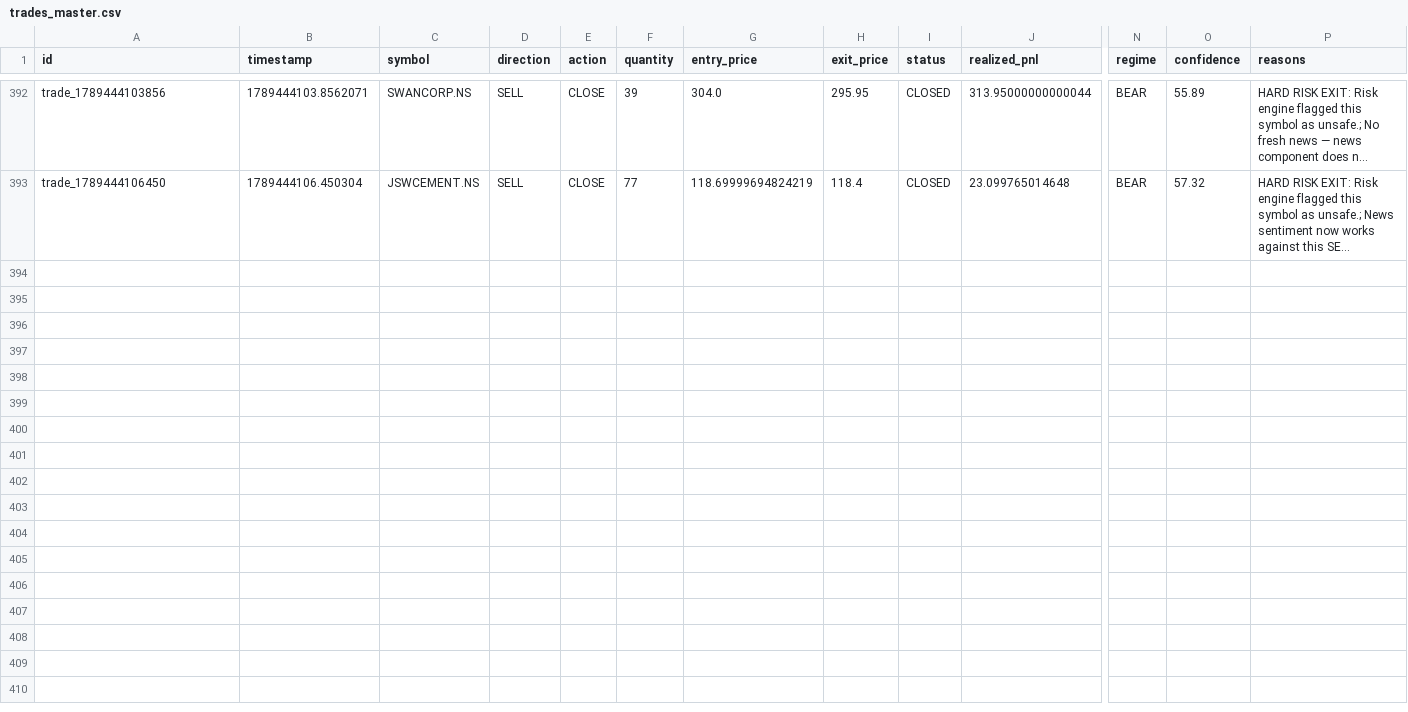
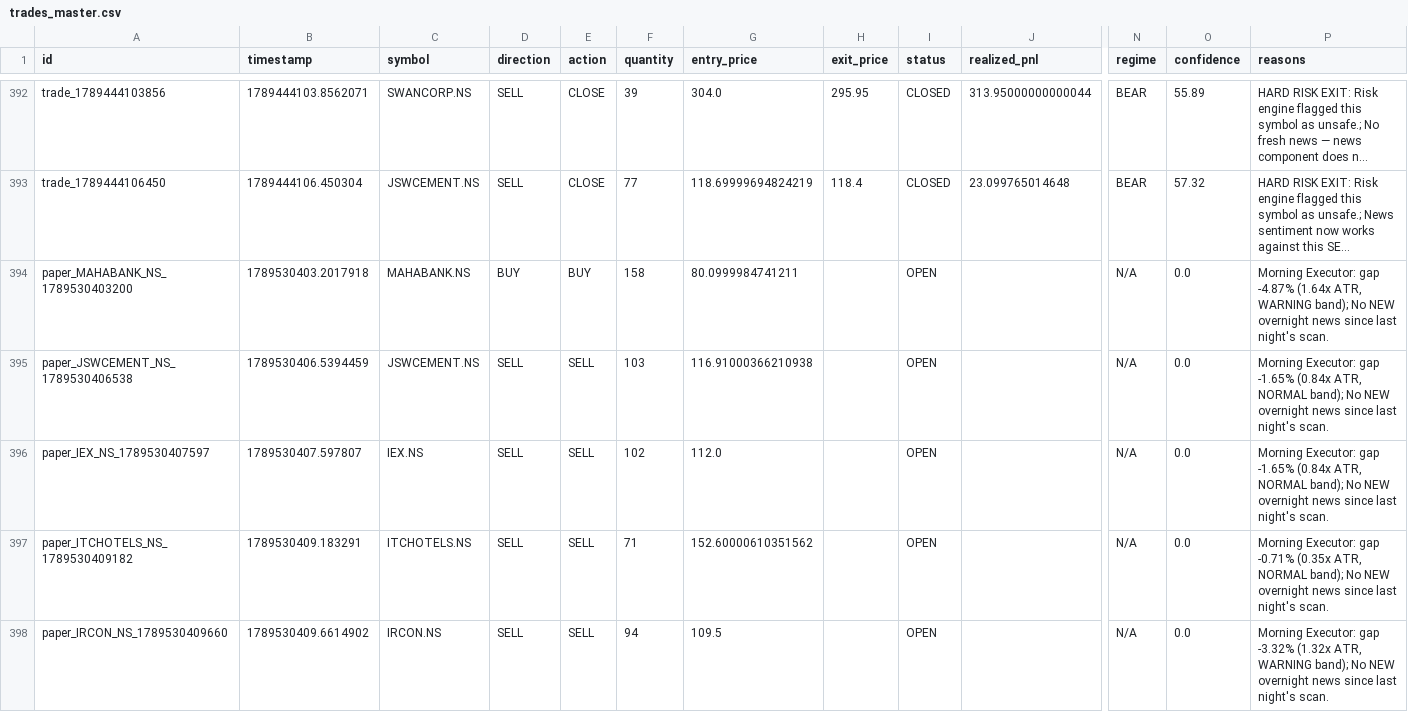
Before and after one commit to kkrsaini-engineer/PRO_TRADER, a CSV file: storage/trades/trades_master.csv, drawn as a sheet; only a part is shown, gaps mark what is left out; long unchanged cells end in …; rows hold the shown columns only; the diff names each change by its address in the sheet, - before the commit and + after, or states it on an @@ line.

```diff
--- a/storage/trades/trades_master.csv
+++ b/storage/trades/trades_master.csv
+row 394: paper_MAHABANK_NS_1789530403200 | 1789530403.2017918 | MAHABANK.NS | BUY | BUY | 158 | 80.0999984741211 |  | OPEN |  | N/A | 0.0 | Morning Executor: gap -4.87% (1.64x ATR, WARNING band); No NEW overnight news since last night's scan.
+row 395: paper_JSWCEMENT_NS_1789530406538 | 1789530406.5394459 | JSWCEMENT.NS | SELL | SELL | 103 | 116.91000366210938 |  | OPEN |  | N/A | 0.0 | Morning Executor: gap -1.65% (0.84x ATR, NORMAL band); No NEW overnight news since last night's scan.
+row 396: paper_IEX_NS_1789530407597 | 1789530407.597807 | IEX.NS | SELL | SELL | 102 | 112.0 |  | OPEN |  | N/A | 0.0 | Morning Executor: gap -1.65% (0.84x ATR, NORMAL band); No NEW overnight news since last night's scan.
+row 397: paper_ITCHOTELS_NS_1789530409182 | 1789530409.183291 | ITCHOTELS.NS | SELL | SELL | 71 | 152.60000610351562 |  | OPEN |  | N/A | 0.0 | Morning Executor: gap -0.71% (0.35x ATR, NORMAL band); No NEW overnight news since last night's scan.
+row 398: paper_IRCON_NS_1789530409660 | 1789530409.6614902 | IRCON.NS | SELL | SELL | 94 | 109.5 |  | OPEN |  | N/A | 0.0 | Morning Executor: gap -3.32% (1.32x ATR, WARNING band); No NEW overnight news since last night's scan.
```
Also changed, not shown: 13 other files.
